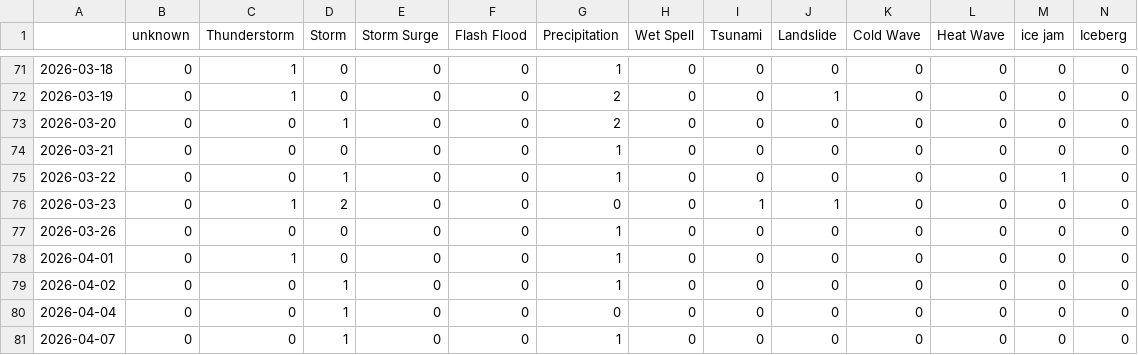
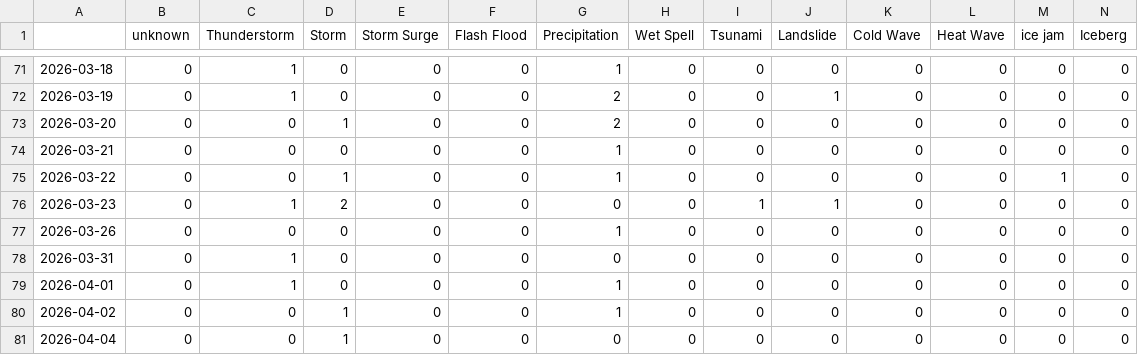
Before and after one commit to hannak555-news/polishExtremes, a CSV file: csv/extremes_date.csv, drawn as a sheet; only a part is shown, gaps mark what is left out; the shorter side is filled out with more unchanged rows; rows hold the shown columns only; the diff names each change by its address in the sheet, - before the commit and + after, or states it on an @@ line.

```diff
--- a/csv/extremes_date.csv
+++ b/csv/extremes_date.csv
+row 78: 2026-03-31 | 0 | 1 | 0 | 0 | 0 | 0 | 0 | 0 | 0 | 0 | 0 | 0 | 0
```
Also changed, not shown: csv/feeds_date.csv, 9 other files.
